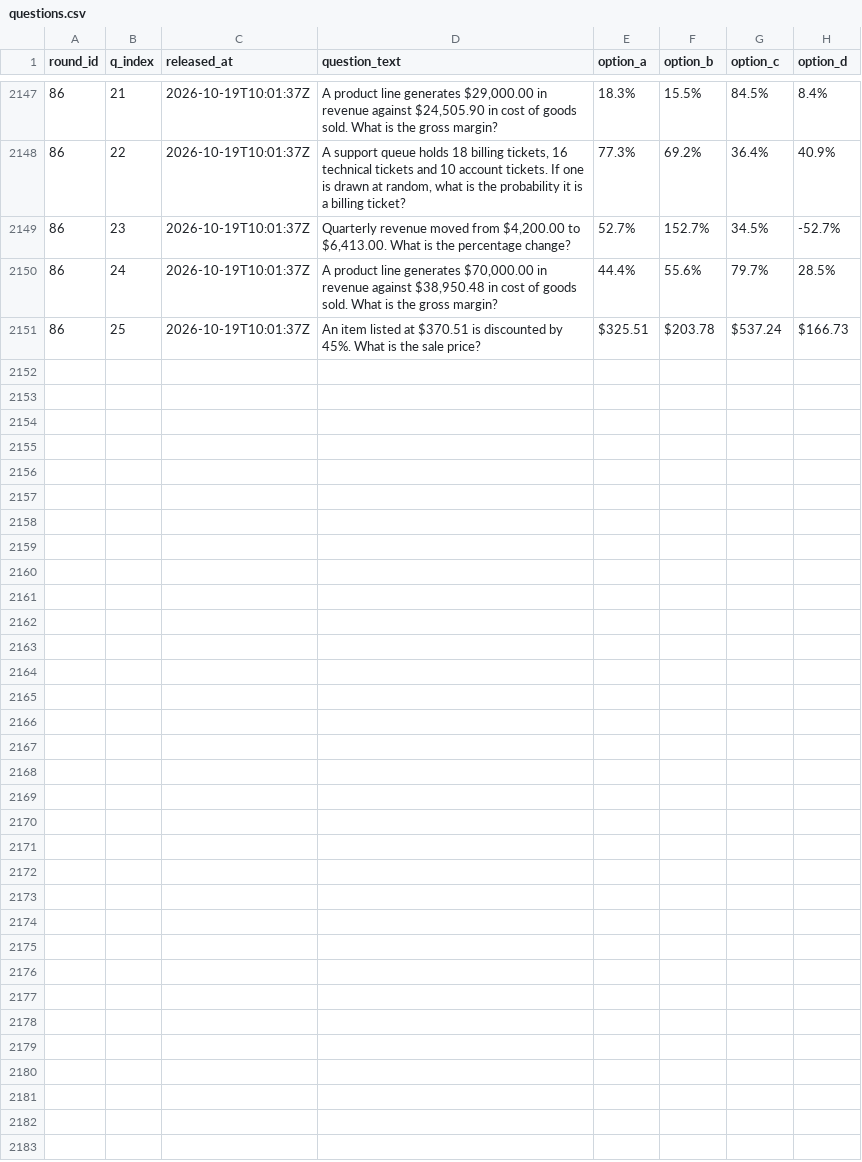
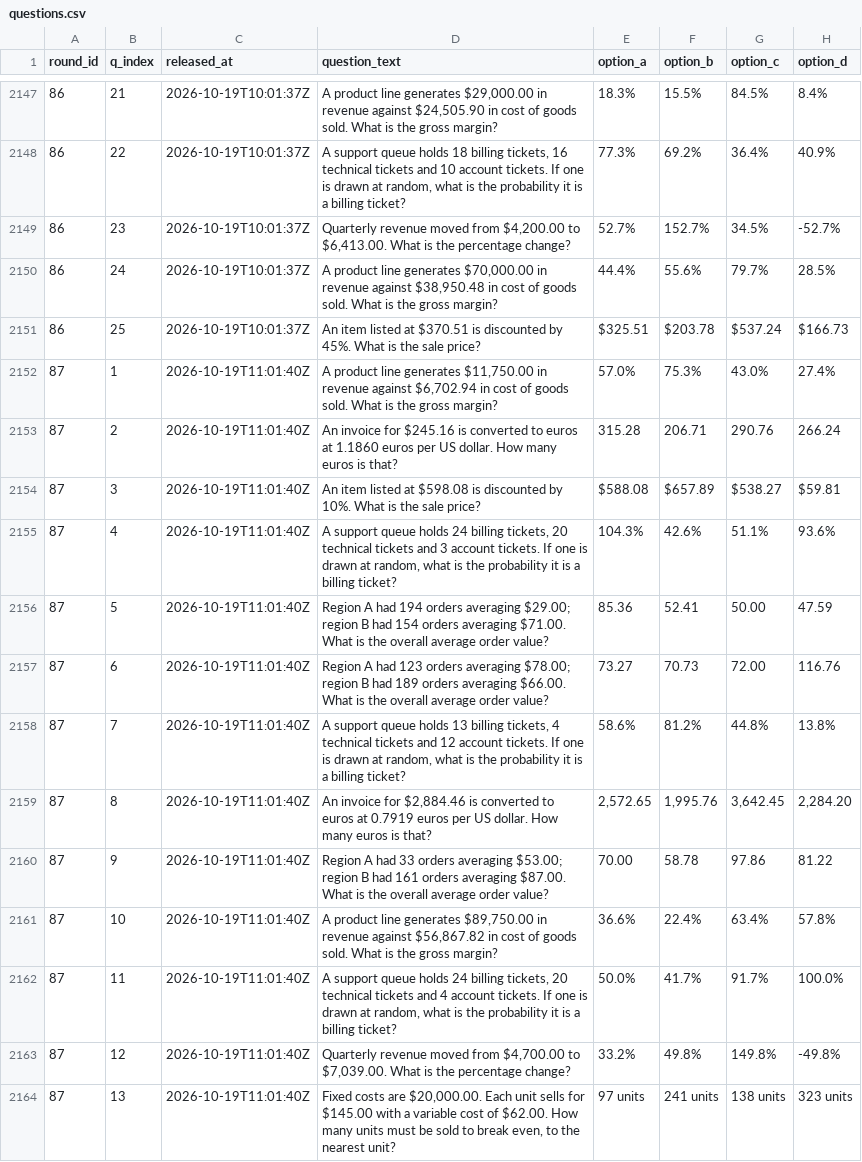
Before and after one commit to FaisalXL/dso429-hourly-quiz, a CSV file: questions.csv, drawn as a sheet; only a part is shown, gaps mark what is left out; the diff covers the shown part only.

Commit message:
Release: 2026-10-19T11:01Z

```diff
--- a/questions.csv
+++ b/questions.csv
@@ -2151 +2151,14 @@ round_id,q_index,released_at,question_text,option_a,option_b,option_c,option_d
 86,25,2026-10-19T10:01:37Z,An item listed at $370.51 is discounted by 45%. What is the sale price?,$325.51,$203.78,$537.24,$166.73
+87,1,2026-10-19T11:01:40Z,"A product line generates $11,750.00 in revenue against $6,702.94 in cost of goods sold. What is the gross margin?",57.0%,75.3%,43.0%,27.4%
+87,2,2026-10-19T11:01:40Z,An invoice for $245.16 is converted to euros at 1.1860 euros per US dollar. How many euros is that?,315.28,206.71,290.76,266.24
+87,3,2026-10-19T11:01:40Z,An item listed at $598.08 is discounted by 10%. What is the sale price?,$588.08,$657.89,$538.27,$59.81
+87,4,2026-10-19T11:01:40Z,"A support queue holds 24 billing tickets, 20 technical tickets and 3 account tickets. If one is drawn at random, what is the probability it is a billing ticket?",104.3%,42.6%,51.1%,93.6%
+87,5,2026-10-19T11:01:40Z,Region A had 194 orders averaging $29.00; region B had 154 orders averaging $71.00. What is the overall average order value?,85.36,52.41,50.00,47.59
+87,6,2026-10-19T11:01:40Z,Region A had 123 orders averaging $78.00; region B had 189 orders averaging $66.00. What is the overall average order value?,73.27,70.73,72.00,116.76
+87,7,2026-10-19T11:01:40Z,"A support queue holds 13 billing tickets, 4 technical tickets and 12 account tickets. If one is drawn at random, what is the probability it is a billing ticket?",58.6%,81.2%,44.8%,13.8%
+87,8,2026-10-19T11:01:40Z,"An invoice for $2,884.46 is converted to euros at 0.7919 euros per US dollar. How many euros is that?","2,572.65","1,995.76","3,642.45","2,284.20"
+87,9,2026-10-19T11:01:40Z,Region A had 33 orders averaging $53.00; region B had 161 orders averaging $87.00. What is the overall average order value?,70.00,58.78,97.86,81.22
+87,10,2026-10-19T11:01:40Z,"A product line generates $89,750.00 in revenue against $56,867.82 in cost of goods sold. What is the gross margin?",36.6%,22.4%,63.4%,57.8%
+87,11,2026-10-19T11:01:40Z,"A support queue holds 24 billing tickets, 20 technical tickets and 4 account tickets. If one is drawn at random, what is the probability it is a billing ticket?",50.0%,41.7%,91.7%,100.0%
+87,12,2026-10-19T11:01:40Z,"Quarterly revenue moved from $4,700.00 to $7,039.00. What is the percentage change?",33.2%,49.8%,149.8%,-49.8%
+87,13,2026-10-19T11:01:40Z,"Fixed costs are $20,000.00. Each unit sells for $145.00 with a variable cost of $62.00. How many units must be sold to break even, to the nearest unit?",97 units,241 units,138 units,323 units
```
Also changed, not shown: 12 added rows elsewhere in this file.
